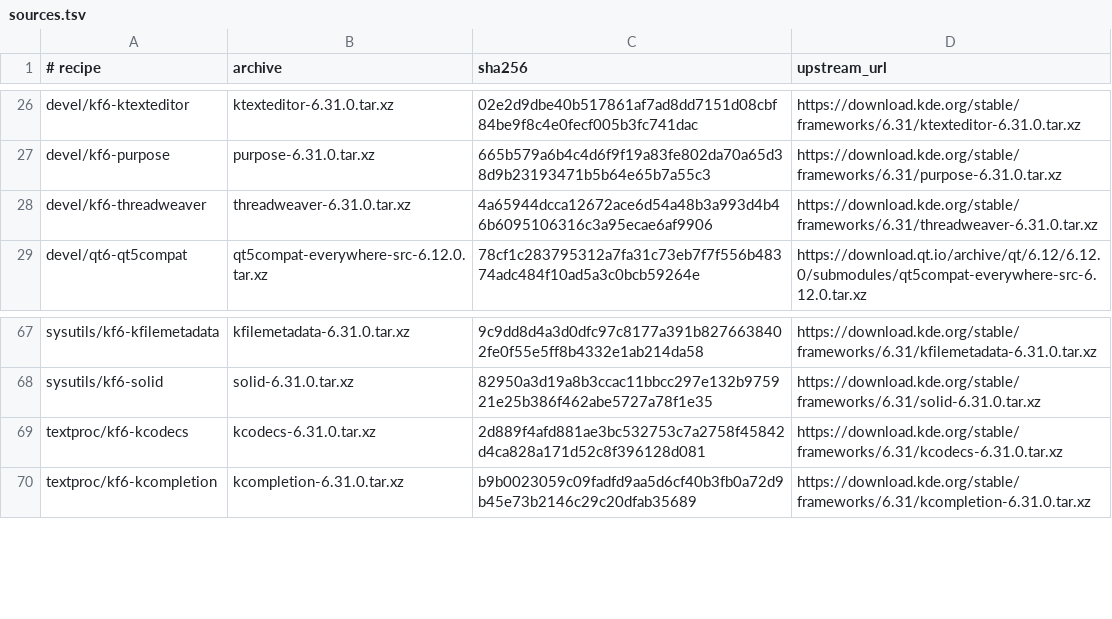
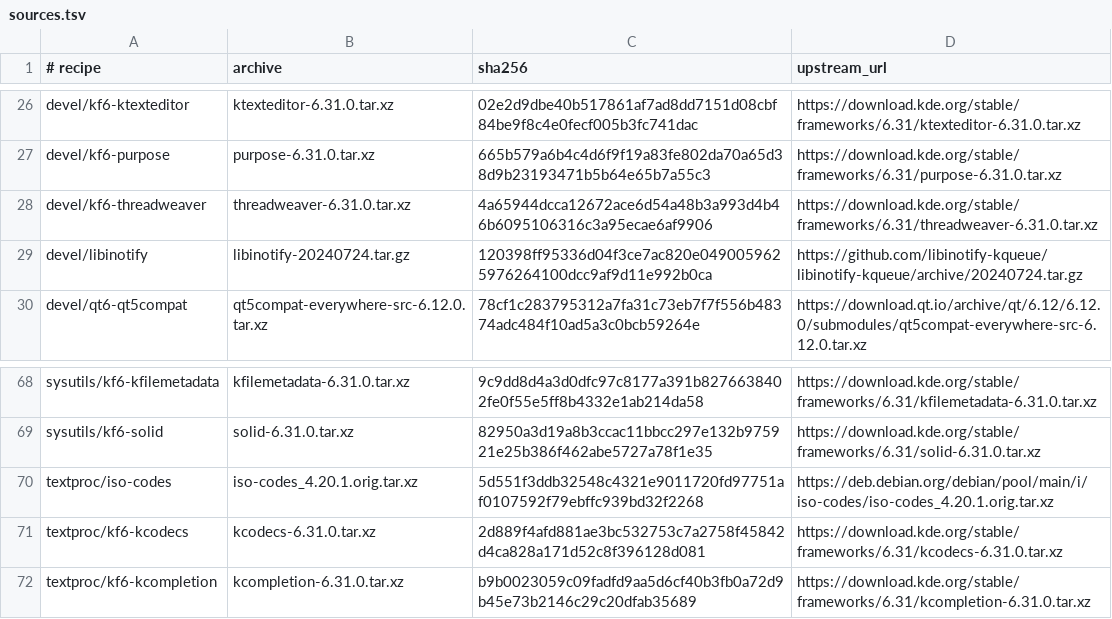
Before and after one commit to oxtech-ember/EmberBSD-Ports, a TSV file: probes/plasma-mobile/toolkit/sources.tsv, drawn as a sheet; only a part is shown, gaps mark what is left out; the diff names each change by its address in the sheet, - before the commit and + after, or states it on an @@ line.

```diff
--- a/probes/plasma-mobile/toolkit/sources.tsv
+++ b/probes/plasma-mobile/toolkit/sources.tsv
+row 29: devel/libinotify | libinotify-20240724.tar.gz | 120398ff95336d04f3ce7ac820e0490059625976264100dcc9af9d11e992b0ca | https://github.com/libinotify-kqueue/libinotify-kqueue/archive/20240724.tar.gz
+row 70: textproc/iso-codes | iso-codes_4.20.1.orig.tar.xz | 5d551f3ddb32548c4321e9011720fd97751af0107592f79ebffc939bd32f2268 | https://deb.debian.org/debian/pool/main/i/iso-codes/iso-codes_4.20.1.orig.tar.xz
```
Also changed, not shown: 40 other files.
